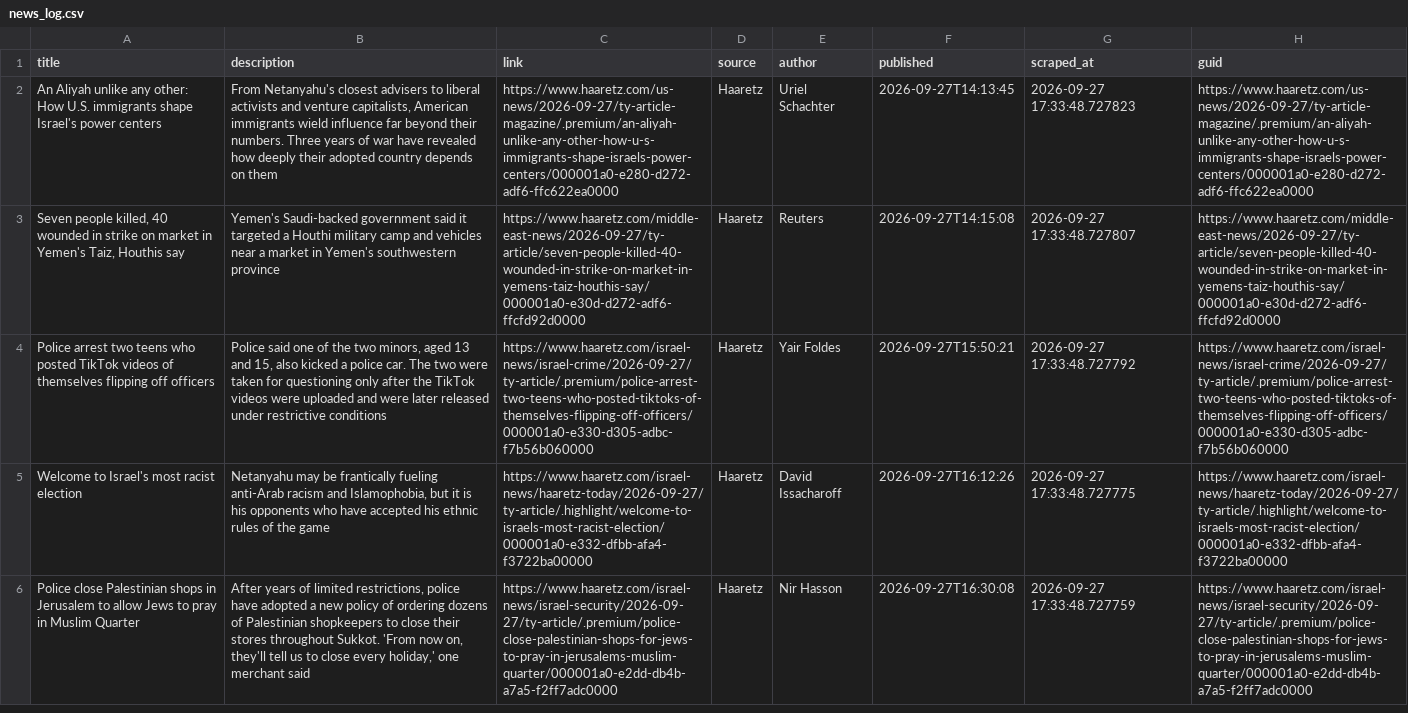
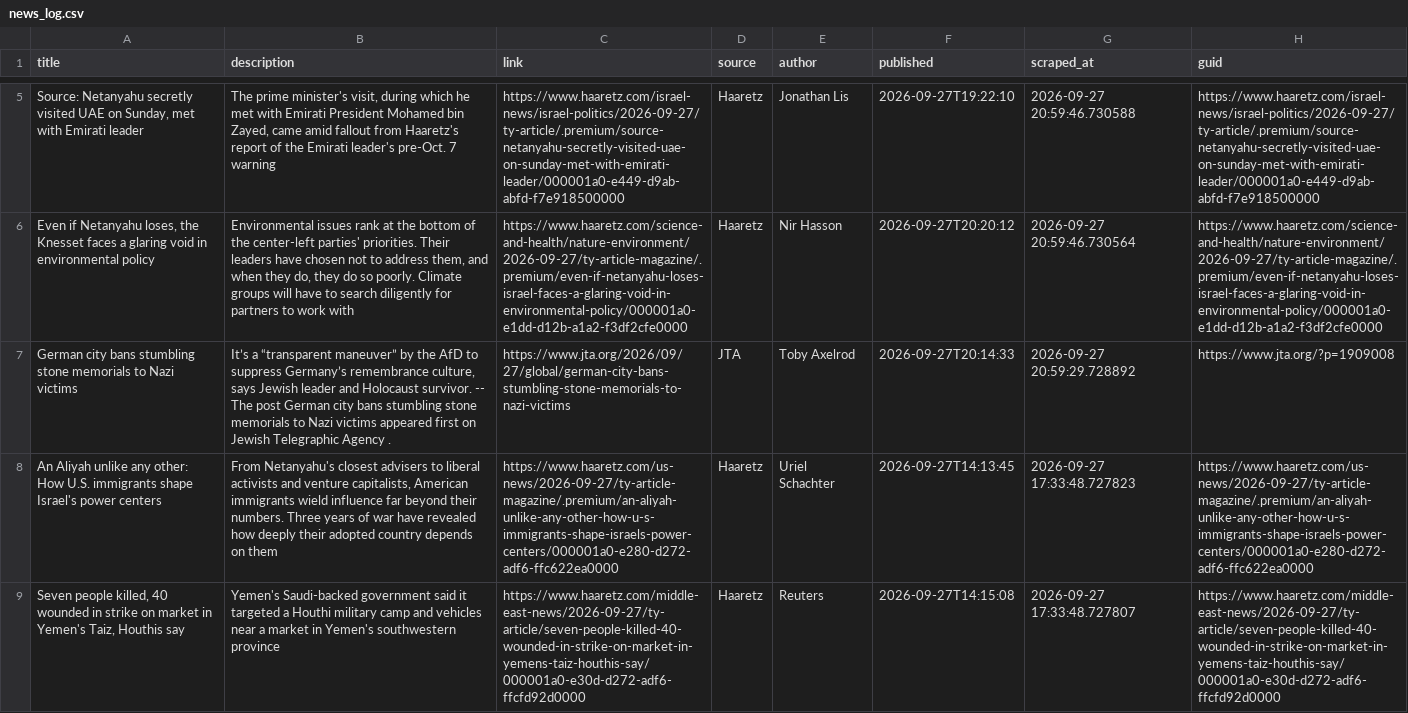
Before and after one commit to jballhalla/jewish-studies-feed, a CSV file: data/memory/news_log.csv, drawn as a sheet; only a part is shown, gaps mark what is left out; the shorter side is filled out with more unchanged rows; the diff covers the shown part only; the diff names each change by its address in the sheet, - before the commit and + after, or states it on an @@ line.

```diff
--- a/data/memory/news_log.csv
+++ b/data/memory/news_log.csv
+row 5: Source: Netanyahu secretly visited UAE on Sunday, met with Emirati leader | The prime minister's visit, during which he met with Emirati President Mohamed bin Zayed, came amid fallout from Haaretz's report of the Emirati leader's pre-Oct. 7 warning | https://www.haaretz.com/israel-news/israel-politics/2026-09-27/ty-article/.premium/source-netanyahu-secretly-visited-uae-on-sunday-met-with-emirati-leader/000001a0-e449-d9ab-abfd-f7e918500000 | Haaretz | Jonathan Lis | 2026-09-27T19:22:10 | 2026-09-27 20:59:46.730588 | https://www.haaretz.com/israel-news/israel-politics/2026-09-27/ty-article/.premium/source-netanyahu-secretly-visited-uae-on-sunday-met-with-emirati-leader/000001a0-e449-d9ab-abfd-f7e918500000
+row 6: Even if Netanyahu loses, the Knesset faces a glaring void in environmental policy | Environmental issues rank at the bottom of the center-left parties' priorities. Their leaders have chosen not to address them, and when they do, they do so poorly. Climate groups will have to search diligently for partners to work with | https://www.haaretz.com/science-and-health/nature-environment/2026-09-27/ty-article-magazine/.premium/even-if-netanyahu-loses-israel-faces-a-glaring-void-in-environmental-policy/000001a0-e1dd-d12b-a1a2-f3df2cfe0000 | Haaretz | Nir Hasson | 2026-09-27T20:20:12 | 2026-09-27 20:59:46.730564 | https://www.haaretz.com/science-and-health/nature-environment/2026-09-27/ty-article-magazine/.premium/even-if-netanyahu-loses-israel-faces-a-glaring-void-in-environmental-policy/000001a0-e1dd-d12b-a1a2-f3df2cfe0000
+row 7: German city bans stumbling stone memorials to Nazi victims | It’s a “transparent maneuver” by the AfD to suppress Germany’s remembrance culture, says Jewish leader and Holocaust survivor. -- The post German city bans stumbling stone memorials to Nazi victims appeared first on Jewish Telegraphic Agency . | https://www.jta.org/2026/09/27/global/german-city-bans-stumbling-stone-memorials-to-nazi-victims | JTA | Toby Axelrod | 2026-09-27T20:14:33 | 2026-09-27 20:59:29.728892 | https://www.jta.org/?p=1909008
```
Also changed, not shown: 3 added rows elsewhere in this file.
